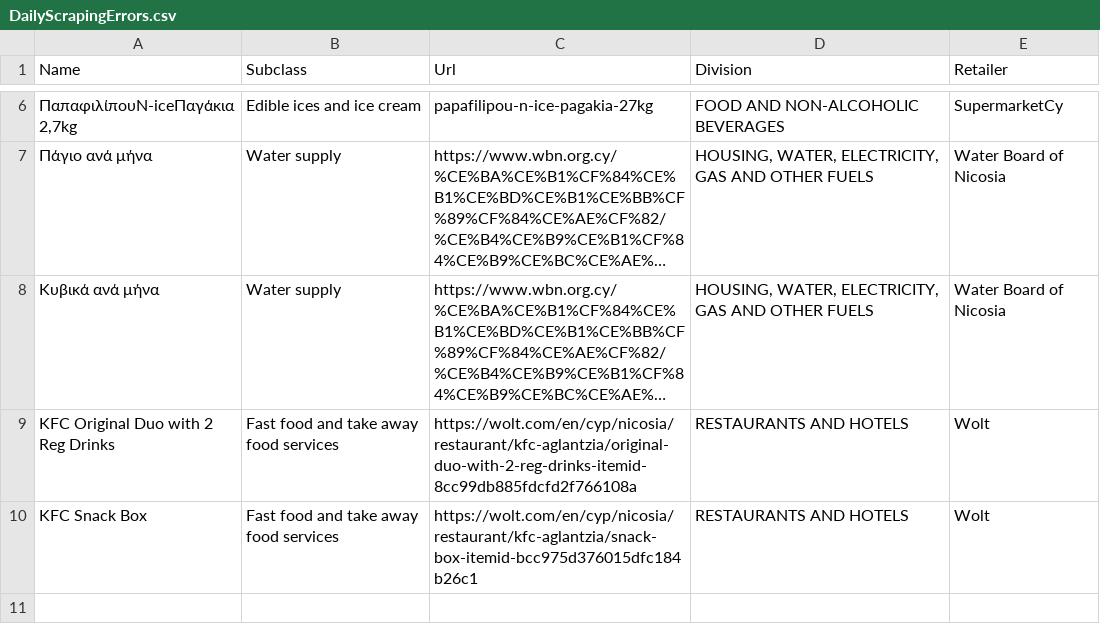
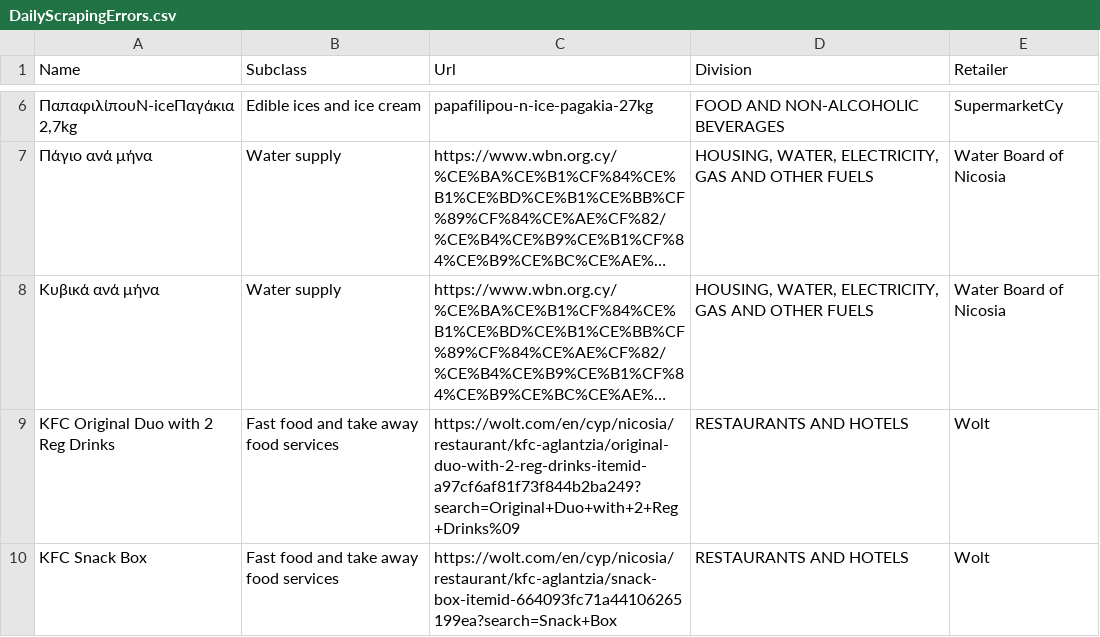
Before and after one commit to kvitalis/CyBPP, a CSV file: Datasets/DailyScrapingErrors.csv, drawn as a sheet; only a part is shown, gaps mark what is left out; long unchanged cells end in …; the diff names each change by its address in the sheet, - before the commit and + after, or states it on an @@ line.

Commit message:
Update DailyScrapingErrors.csv

```diff
--- a/Datasets/DailyScrapingErrors.csv
+++ b/Datasets/DailyScrapingErrors.csv
-C9 (Url): https://wolt.com/en/cyp/nicosia/restaurant/kfc-aglantzia/original-duo-with-2-reg-drinks-itemid-8cc99db885fdcfd2f766108a
+C9 (Url): https://wolt.com/en/cyp/nicosia/restaurant/kfc-aglantzia/original-duo-with-2-reg-drinks-itemid-a97cf6af81f73f844b2ba249?search=Original+Duo+with+2+Reg+Drinks%09
-C10 (Url): https://wolt.com/en/cyp/nicosia/restaurant/kfc-aglantzia/snack-box-itemid-bcc975d376015dfc184b26c1
+C10 (Url): https://wolt.com/en/cyp/nicosia/restaurant/kfc-aglantzia/snack-box-itemid-664093fc71a44106265199ea?search=Snack+Box
```
